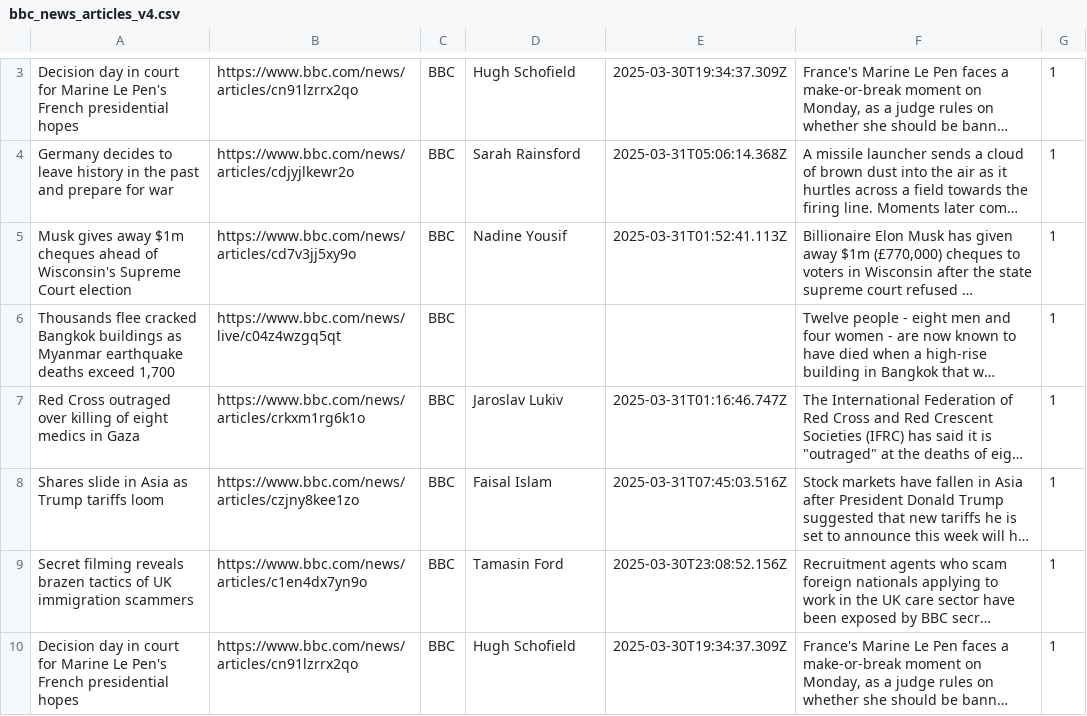
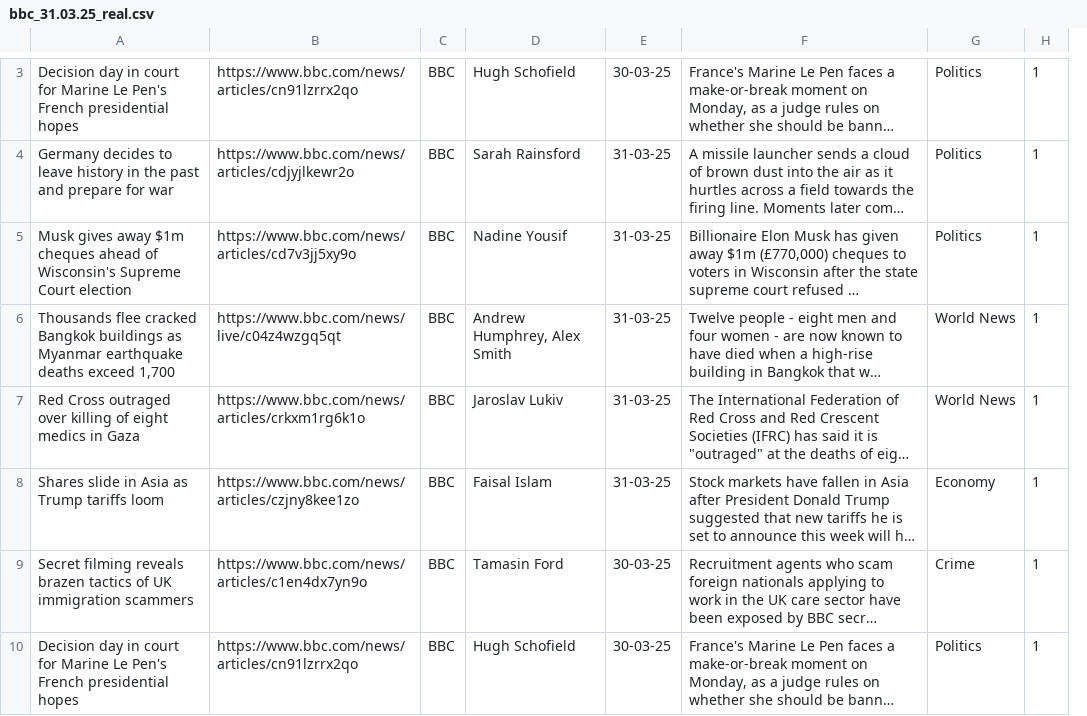
Before and after one commit to ivetkalchev/DeFactify, a CSV file: scraper/dataset/bbc_31.03.25_real.csv (was scraper/not relevant/bbc_news_articles_v4.csv), drawn as a sheet; only a part is shown, gaps mark what is left out; long unchanged cells end in …; removed rows and columns are numbered as before the commit, all else as after; the diff covers the shown part only; the diff names each change by its address in the sheet, - before the commit and + after, or states it on an @@ line.

Commit message:
update dataset

```diff
--- a/scraper/not relevant/bbc_news_articles_v4.csv
+++ b/scraper/dataset/bbc_31.03.25_real.csv
-column E, rows 3-10: 2025-03-30T19:34:37.309Z | 2025-03-31T05:06:14.368Z | 2025-03-31T01:52:41.113Z |  | 2025-03-31T01:16:46.747Z | 2025-03-31T07:45:03.516Z | 2025-03-30T23:08:52.156Z | 2025-03-30T19:34:37.309Z
+column E, rows 3-10: 30-03-25 | 31-03-25 | 31-03-25 | 31-03-25 | 31-03-25 | 31-03-25 | 30-03-25 | 30-03-25
+column G, rows 3-10: Politics | Politics | Politics | World News | World News | Economy | Crime | Politics
-D6: (empty)
+D6: Andrew Humphrey, Alex Smith
```
Also changed, not shown: 1 added row, 1 removed row and 17 edited cells elsewhere in this file, scraper/dataset/bbc_06.04.25_real.csv, scraper/dataset/bbc_07.04.25_real.csv, 19 other files.
